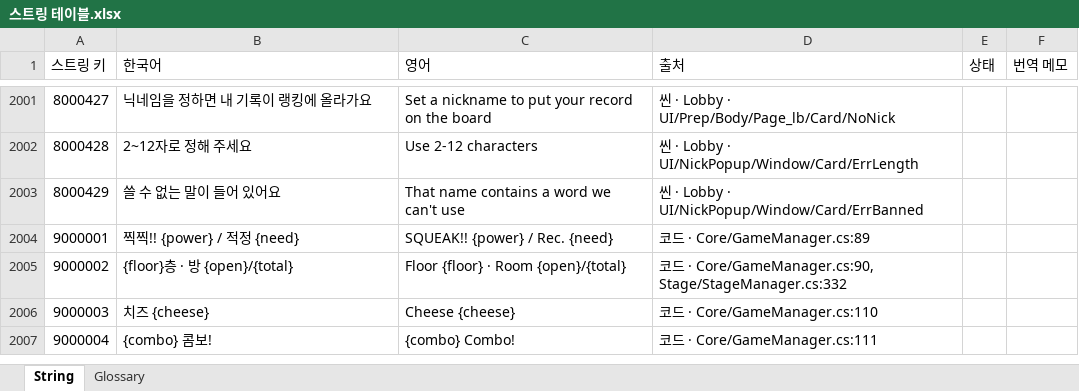
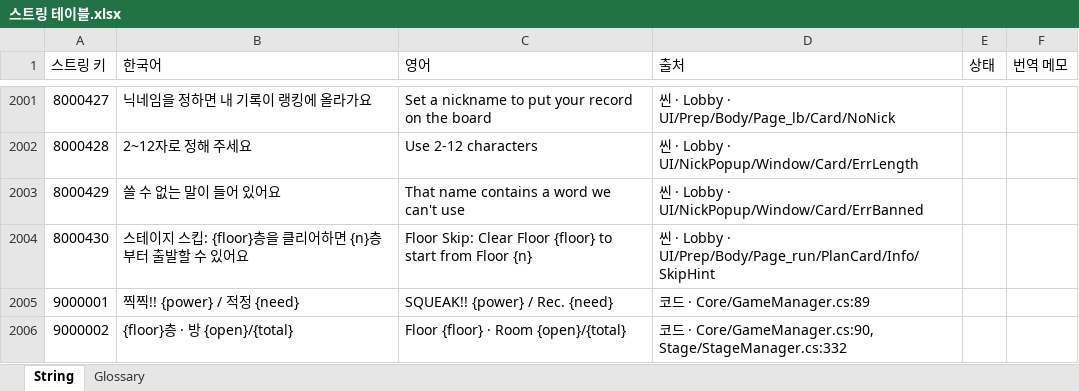
Before and after one commit to inory16351/NKK_PROJECT, an Excel workbook: Data_Table/스트링 테이블.xlsx, sheet String, drawn as a sheet; only a part is shown, gaps mark what is left out; the shorter side is filled out with more unchanged rows; values as stored, in another font and other column widths than the file's, no borders; the diff names each change by its address in the sheet, - before the commit and + after, or states it on an @@ line.

```diff
--- a/Data_Table/스트링 테이블.xlsx (sheet String)
+++ b/Data_Table/스트링 테이블.xlsx (sheet String)
+row 2004: 8000430 | 스테이지 스킵: {floor}층을 클리어하면 {n}층부터 출발할 수 있어요 | Floor Skip: Clear Floor {floor} to start from Floor {n} | 씬 · Lobby · UI/Prep/Body/Page_run/PlanCard/Info/SkipHint
```
Also changed, not shown: 3 other files.
